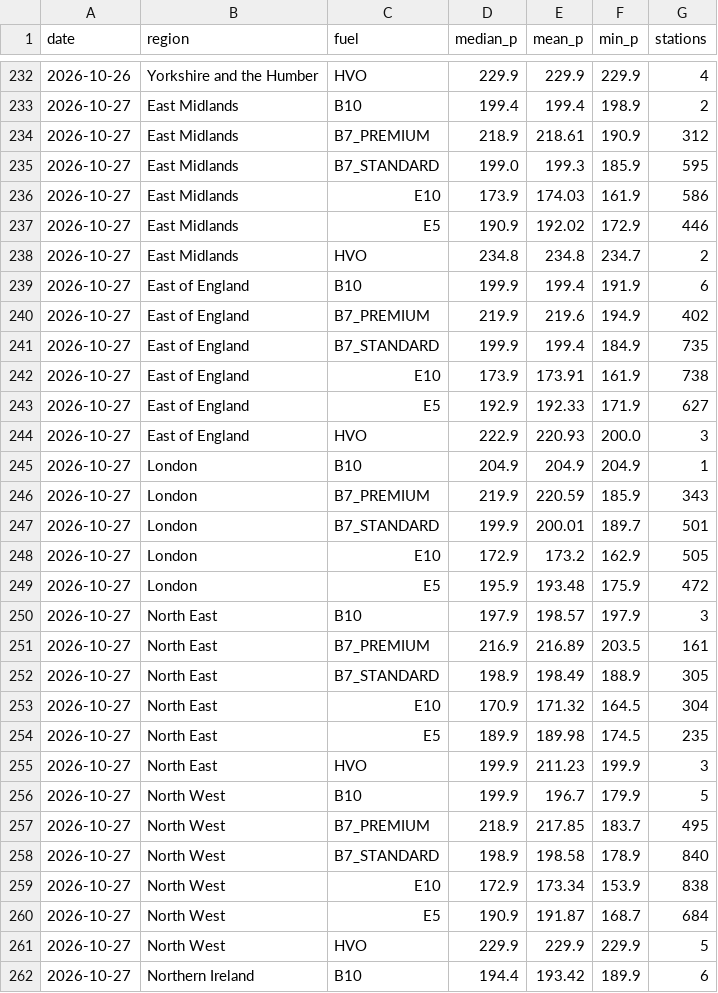
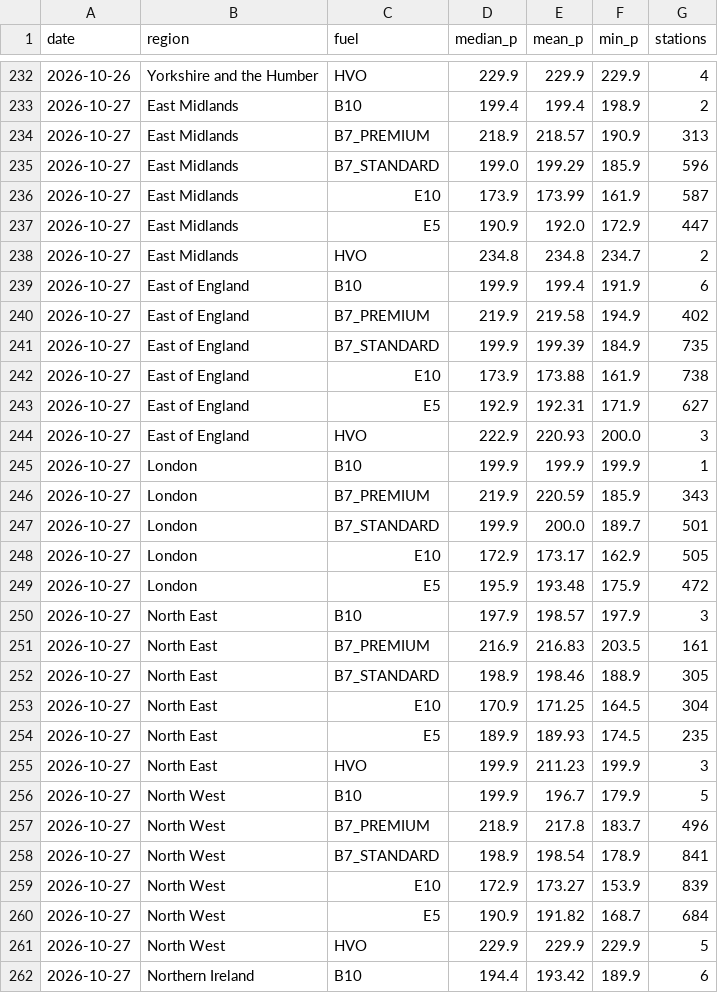
Before and after one commit to hutchybakes-glitch/uk-fuel-data, a CSV file: data/daily_region.csv, drawn as a sheet; only a part is shown, gaps mark what is left out; the diff covers the shown part only.

```diff
--- a/data/daily_region.csv
+++ b/data/daily_region.csv
@@ -233,29 +233,29 @@ date,region,fuel,median_p,mean_p,min_p,stations
 2026-10-27,East Midlands,B10,199.4,199.4,198.9,2
-2026-10-27,East Midlands,B7_PREMIUM,218.9,218.61,190.9,312
-2026-10-27,East Midlands,B7_STANDARD,199.0,199.3,185.9,595
-2026-10-27,East Midlands,E10,173.9,174.03,161.9,586
-2026-10-27,East Midlands,E5,190.9,192.02,172.9,446
+2026-10-27,East Midlands,B7_PREMIUM,218.9,218.57,190.9,313
+2026-10-27,East Midlands,B7_STANDARD,199.0,199.29,185.9,596
+2026-10-27,East Midlands,E10,173.9,173.99,161.9,587
+2026-10-27,East Midlands,E5,190.9,192.0,172.9,447
 2026-10-27,East Midlands,HVO,234.8,234.8,234.7,2
 2026-10-27,East of England,B10,199.9,199.4,191.9,6
-2026-10-27,East of England,B7_PREMIUM,219.9,219.6,194.9,402
-2026-10-27,East of England,B7_STANDARD,199.9,199.4,184.9,735
-2026-10-27,East of England,E10,173.9,173.91,161.9,738
-2026-10-27,East of England,E5,192.9,192.33,171.9,627
+2026-10-27,East of England,B7_PREMIUM,219.9,219.58,194.9,402
+2026-10-27,East of England,B7_STANDARD,199.9,199.39,184.9,735
+2026-10-27,East of England,E10,173.9,173.88,161.9,738
+2026-10-27,East of England,E5,192.9,192.31,171.9,627
 2026-10-27,East of England,HVO,222.9,220.93,200.0,3
-2026-10-27,London,B10,204.9,204.9,204.9,1
+2026-10-27,London,B10,199.9,199.9,199.9,1
 2026-10-27,London,B7_PREMIUM,219.9,220.59,185.9,343
-2026-10-27,London,B7_STANDARD,199.9,200.01,189.7,501
-2026-10-27,London,E10,172.9,173.2,162.9,505
+2026-10-27,London,B7_STANDARD,199.9,200.0,189.7,501
+2026-10-27,London,E10,172.9,173.17,162.9,505
 2026-10-27,London,E5,195.9,193.48,175.9,472
 2026-10-27,North East,B10,197.9,198.57,197.9,3
-2026-10-27,North East,B7_PREMIUM,216.9,216.89,203.5,161
-2026-10-27,North East,B7_STANDARD,198.9,198.49,188.9,305
-2026-10-27,North East,E10,170.9,171.32,164.5,304
-2026-10-27,North East,E5,189.9,189.98,174.5,235
+2026-10-27,North East,B7_PREMIUM,216.9,216.83,203.5,161
+2026-10-27,North East,B7_STANDARD,198.9,198.46,188.9,305
+2026-10-27,North East,E10,170.9,171.25,164.5,304
+2026-10-27,North East,E5,189.9,189.93,174.5,235
 2026-10-27,North East,HVO,199.9,211.23,199.9,3
 2026-10-27,North West,B10,199.9,196.7,179.9,5
-2026-10-27,North West,B7_PREMIUM,218.9,217.85,183.7,495
-2026-10-27,North West,B7_STANDARD,198.9,198.58,178.9,840
-2026-10-27,North West,E10,172.9,173.34,153.9,838
-2026-10-27,North West,E5,190.9,191.87,168.7,684
+2026-10-27,North West,B7_PREMIUM,218.9,217.8,183.7,496
+2026-10-27,North West,B7_STANDARD,198.9,198.54,178.9,841
+2026-10-27,North West,E10,172.9,173.27,153.9,839
+2026-10-27,North West,E5,190.9,191.82,168.7,684
 2026-10-27,North West,HVO,229.9,229.9,229.9,5
```
Also changed, not shown: 46 edited cells elsewhere in this file, data/snapshots.csv, 3 other files.
